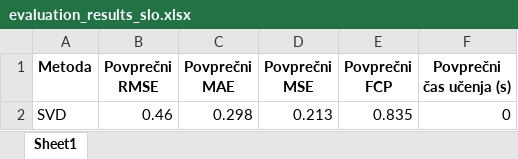
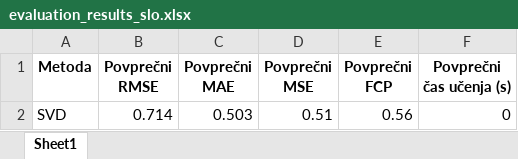
Before and after one commit to leskovecg/masters-thesis-recommender-system, an Excel workbook: latex/tabs/evaluation_results_slo.xlsx, sheet Sheet1, drawn as a sheet; values as stored, in another font and other column widths than the file's, no borders; the diff names each change by its address in the sheet, - before the commit and + after, or states it on an @@ line.

```diff
--- a/latex/tabs/evaluation_results_slo.xlsx (sheet Sheet1)
+++ b/latex/tabs/evaluation_results_slo.xlsx (sheet Sheet1)
-B2 (Povprečni RMSE): 0.46
+B2 (Povprečni RMSE): 0.714
-C2 (Povprečni MAE): 0.298
+C2 (Povprečni MAE): 0.503
-D2 (Povprečni MSE): 0.213
+D2 (Povprečni MSE): 0.51
-E2 (Povprečni FCP): 0.835
+E2 (Povprečni FCP): 0.56
```
Also changed, not shown: data/ActivityContextGen_v09.xlsx, latex/tabs/eval_metrics.xlsx, 11 other files.
